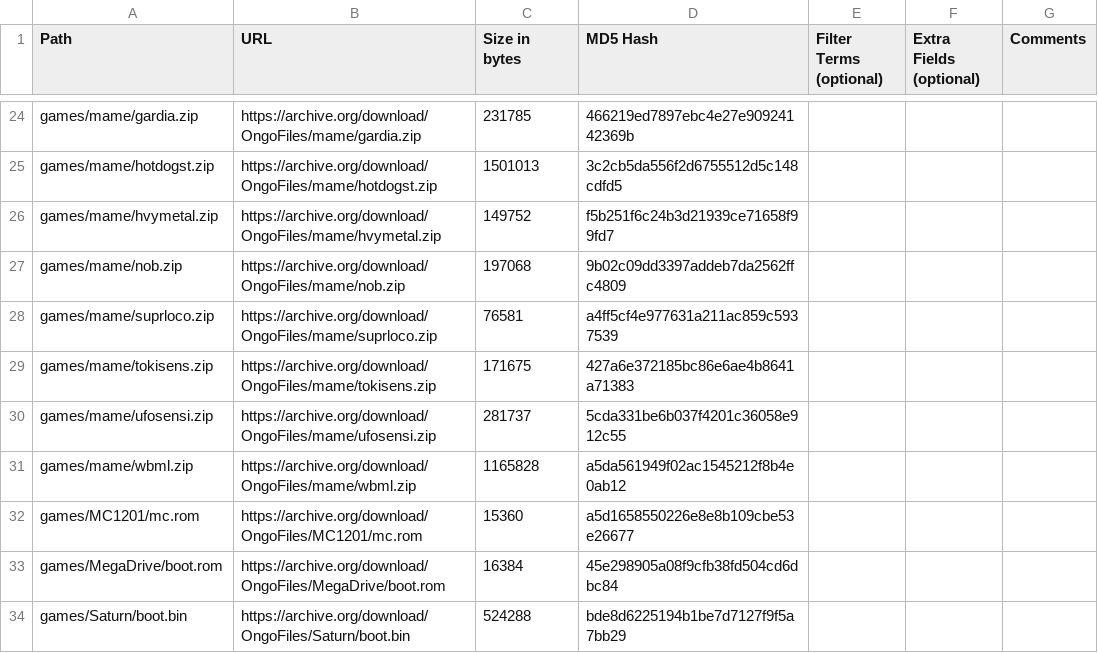
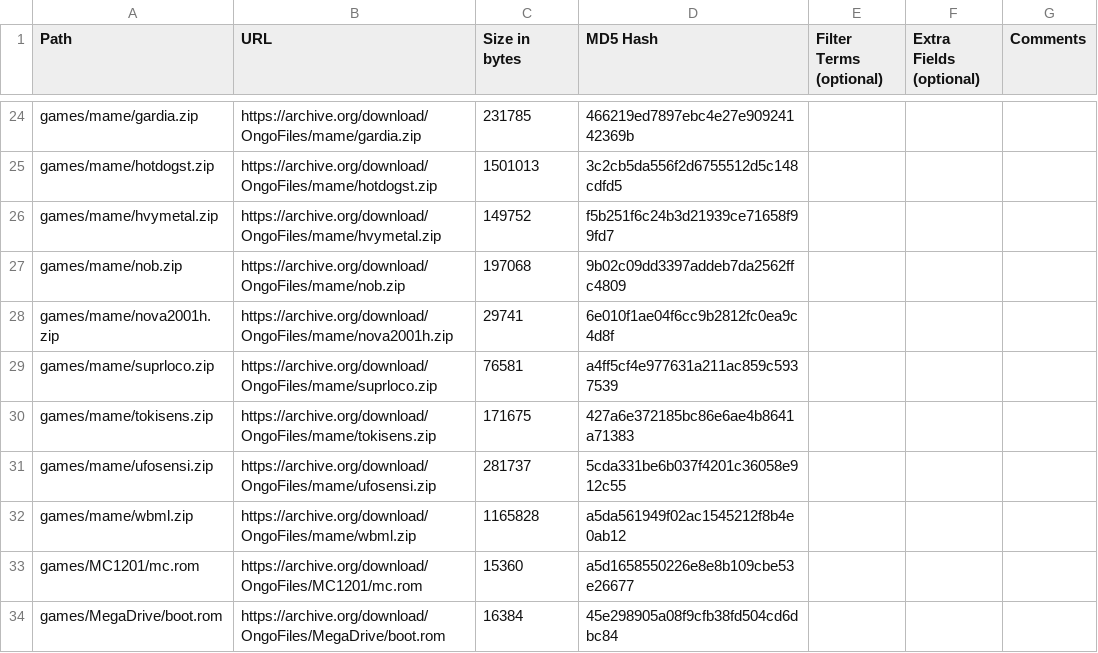
Before and after one commit to OngoGablogian/MiSTer_Ongo, a CSV file: external_files.csv, drawn as a sheet; only a part is shown, gaps mark what is left out; the shorter side is filled out with more unchanged rows; the diff names each change by its address in the sheet, - before the commit and + after, or states it on an @@ line.

Commit message:
update

```diff
--- a/external_files.csv
+++ b/external_files.csv
+row 28: games/mame/nova2001h.zip | https://archive.org/download/OngoFiles/mame/nova2001h.zip | 29741 | 6e010f1ae04f6cc9b2812fc0ea9c4d8f
```
